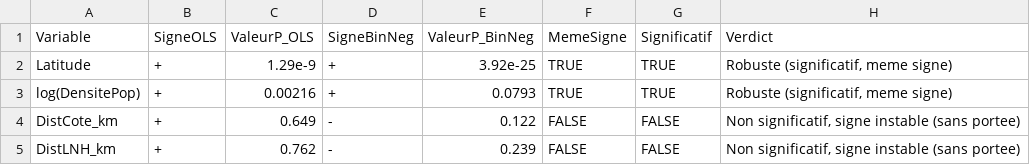
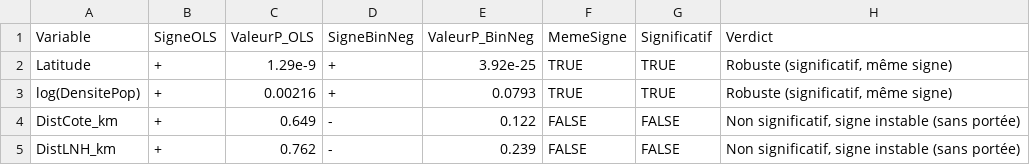
Before and after one commit to jasperphil1998/GMQ-405_PROJET_SESSION_ANALYSE_HOCKEY, a CSV file: sorties/10_table_robustesse_signes.csv, drawn as a sheet.

```diff
--- a/sorties/10_table_robustesse_signes.csv
+++ b/sorties/10_table_robustesse_signes.csv
@@ -1,5 +1,5 @@
 Variable,SigneOLS,ValeurP_OLS,SigneBinNeg,ValeurP_BinNeg,MemeSigne,Significatif,Verdict
-Latitude,+,1.29e-9,+,3.92e-25,TRUE,TRUE,"Robuste (significatif, meme signe)"
-log(DensitePop),+,0.00216,+,0.0793,TRUE,TRUE,"Robuste (significatif, meme signe)"
-DistCote_km,+,0.649,-,0.122,FALSE,FALSE,"Non significatif, signe instable (sans portee)"
-DistLNH_km,+,0.762,-,0.239,FALSE,FALSE,"Non significatif, signe instable (sans portee)"
+Latitude,+,1.29e-9,+,3.92e-25,TRUE,TRUE,"Robuste (significatif, même signe)"
+log(DensitePop),+,0.00216,+,0.0793,TRUE,TRUE,"Robuste (significatif, même signe)"
+DistCote_km,+,0.649,-,0.122,FALSE,FALSE,"Non significatif, signe instable (sans portée)"
+DistLNH_km,+,0.762,-,0.239,FALSE,FALSE,"Non significatif, signe instable (sans portée)"
```
Also changed, not shown: sorties/07_table_synthese_echelles.csv, sorties/08_table_fonction_ripley.csv, 37 other files.
